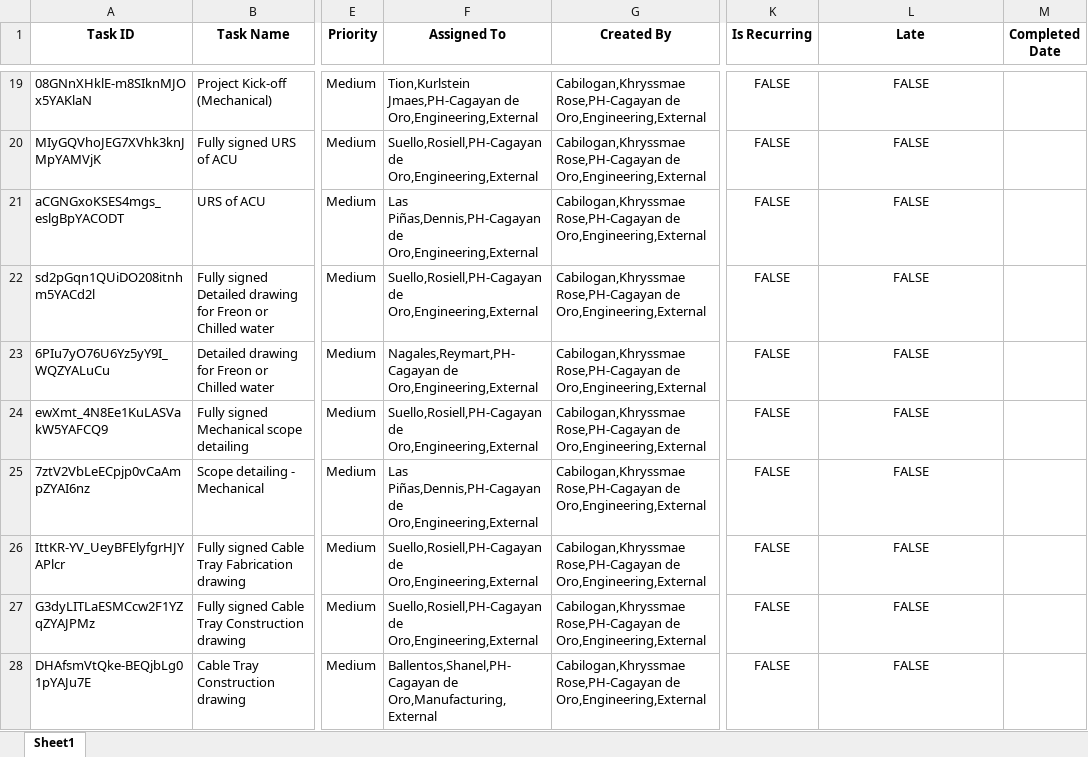
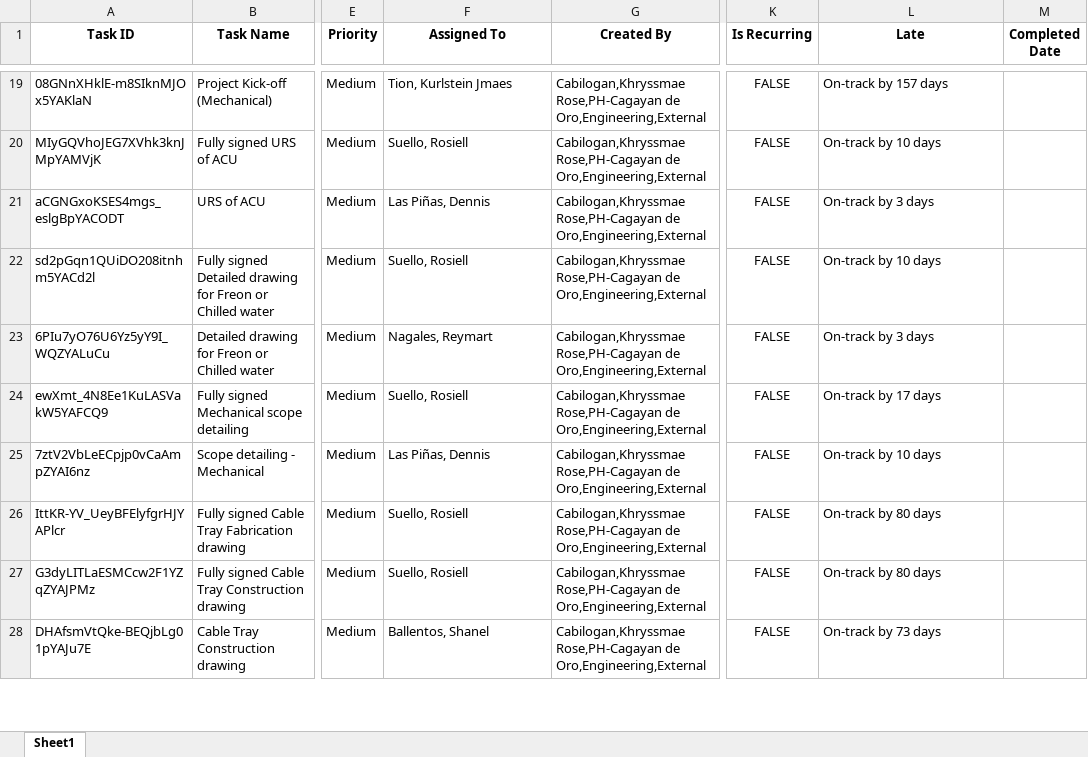
Before and after one commit to fctadena/tbmc-data-management, an Excel workbook: planner1/Transformed_Project_Timeline_Update.xlsx, sheet Sheet1, drawn as a sheet; only a part is shown, gaps mark what is left out; values as stored, in another font and other column widths than the file's, no borders; the diff covers the shown part only; the diff names each change by its address in the sheet, - before the commit and + after, or states it on an @@ line.

Commit message:
Worked on planner1 data transformation on due date and late column

```diff
--- a/planner1/Transformed_Project_Timeline_Update.xlsx (sheet Sheet1)
+++ b/planner1/Transformed_Project_Timeline_Update.xlsx (sheet Sheet1)
-F19 (Assigned To): Tion,Kurlstein Jmaes,PH-Cagayan de Oro,Engineering,External
+F19 (Assigned To): Tion, Kurlstein Jmaes
-L19:L28 alignment: center
+L19:L28 alignment: left
-L19 (Late): FALSE
+L19 (Late): On-track by 157 days
-F20 (Assigned To): Suello,Rosiell,PH-Cagayan de Oro,Engineering,External
+F20 (Assigned To): Suello, Rosiell
-L20 (Late): FALSE
+L20 (Late): On-track by 10 days
-F21 (Assigned To): Las Piñas,Dennis,PH-Cagayan de Oro,Engineering,External
+F21 (Assigned To): Las Piñas, Dennis
-L21 (Late): FALSE
+L21 (Late): On-track by 3 days
-F22 (Assigned To): Suello,Rosiell,PH-Cagayan de Oro,Engineering,External
+F22 (Assigned To): Suello, Rosiell
-L22 (Late): FALSE
+L22 (Late): On-track by 10 days
-F23 (Assigned To): Nagales,Reymart,PH-Cagayan de Oro,Engineering,External
+F23 (Assigned To): Nagales, Reymart
-L23 (Late): FALSE
+L23 (Late): On-track by 3 days
-F24 (Assigned To): Suello,Rosiell,PH-Cagayan de Oro,Engineering,External
+F24 (Assigned To): Suello, Rosiell
-L24 (Late): FALSE
+L24 (Late): On-track by 17 days
-F25 (Assigned To): Las Piñas,Dennis,PH-Cagayan de Oro,Engineering,External
+F25 (Assigned To): Las Piñas, Dennis
-L25 (Late): FALSE
+L25 (Late): On-track by 10 days
-F26:F27 (Assigned To): Suello,Rosiell,PH-Cagayan de Oro,Engineering,External
+F26:F27 (Assigned To): Suello, Rosiell
-L26:L27 (Late): FALSE
+L26:L27 (Late): On-track by 80 days
-F28 (Assigned To): Ballentos,Shanel,PH-Cagayan de Oro,Manufacturing,External
+F28 (Assigned To): Ballentos, Shanel
-L28 (Late): FALSE
+L28 (Late): On-track by 73 days
```
Also changed, not shown: 348 edited cells and cell formats elsewhere in this sheet, 2 other files.
